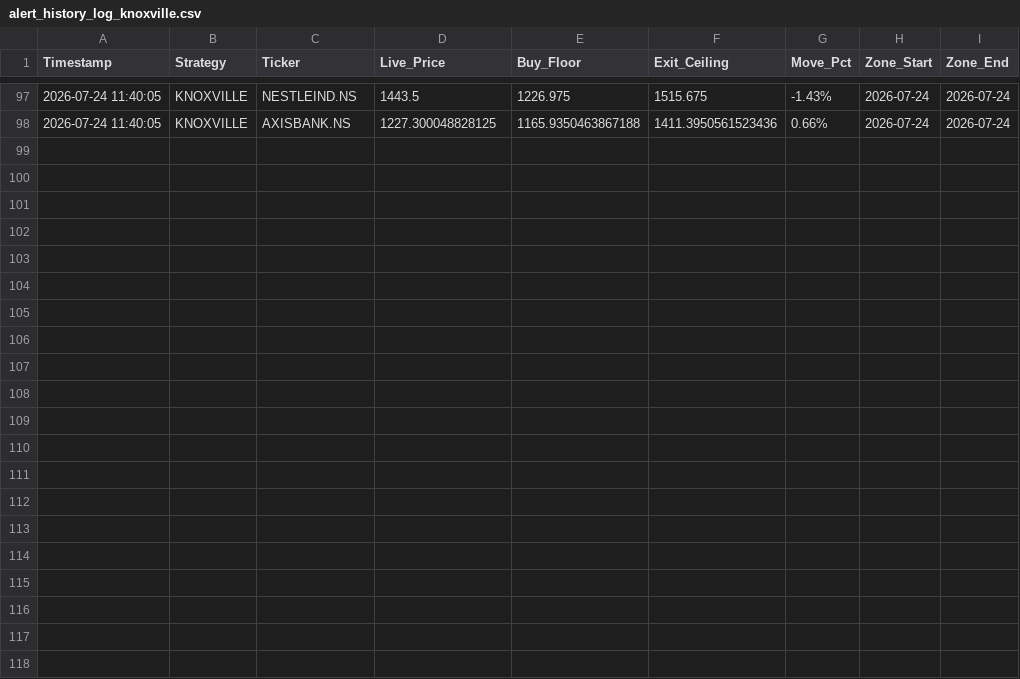
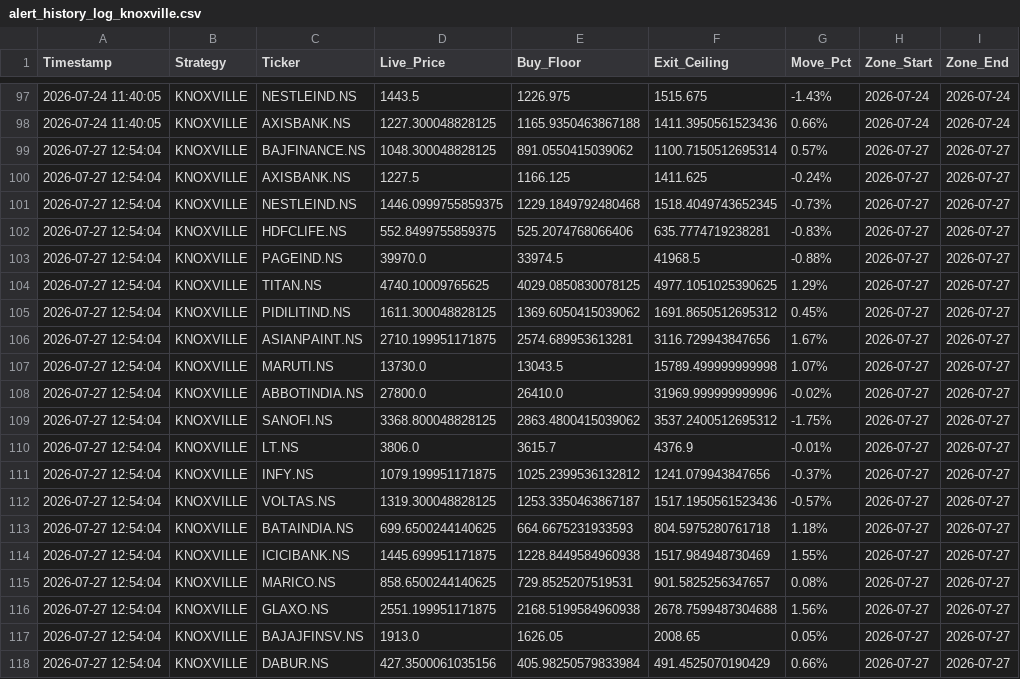
Before and after one commit to f20250932-del/StockScanner, a CSV file: Data/alert_history_log_knoxville.csv, drawn as a sheet; only a part is shown, gaps mark what is left out.

```diff
--- a/Data/alert_history_log_knoxville.csv
+++ b/Data/alert_history_log_knoxville.csv
@@ -98 +98,21 @@ Timestamp,Strategy,Ticker,Live_Price,Buy_Floor,Exit_Ceiling,Move_Pct,Zone_Start,
 2026-07-24 11:40:05,KNOXVILLE,AXISBANK.NS,1227.300048828125,1165.9350463867188,1411.3950561523436,0.66%,2026-07-24,2026-07-24
+2026-07-27 12:54:04,KNOXVILLE,BAJFINANCE.NS,1048.300048828125,891.0550415039062,1100.7150512695314,0.57%,2026-07-27,2026-07-27
+2026-07-27 12:54:04,KNOXVILLE,AXISBANK.NS,1227.5,1166.125,1411.625,-0.24%,2026-07-27,2026-07-27
+2026-07-27 12:54:04,KNOXVILLE,NESTLEIND.NS,1446.0999755859375,1229.1849792480468,1518.4049743652345,-0.73%,2026-07-27,2026-07-27
+2026-07-27 12:54:04,KNOXVILLE,HDFCLIFE.NS,552.8499755859375,525.2074768066406,635.7774719238281,-0.83%,2026-07-27,2026-07-27
+2026-07-27 12:54:04,KNOXVILLE,PAGEIND.NS,39970.0,33974.5,41968.5,-0.88%,2026-07-27,2026-07-27
+2026-07-27 12:54:04,KNOXVILLE,TITAN.NS,4740.10009765625,4029.0850830078125,4977.1051025390625,1.29%,2026-07-27,2026-07-27
+2026-07-27 12:54:04,KNOXVILLE,PIDILITIND.NS,1611.300048828125,1369.6050415039062,1691.8650512695312,0.45%,2026-07-27,2026-07-27
+2026-07-27 12:54:04,KNOXVILLE,ASIANPAINT.NS,2710.199951171875,2574.689953613281,3116.729943847656,1.67%,2026-07-27,2026-07-27
+2026-07-27 12:54:04,KNOXVILLE,MARUTI.NS,13730.0,13043.5,15789.499999999998,1.07%,2026-07-27,2026-07-27
+2026-07-27 12:54:04,KNOXVILLE,ABBOTINDIA.NS,27800.0,26410.0,31969.999999999996,-0.02%,2026-07-27,2026-07-27
+2026-07-27 12:54:04,KNOXVILLE,SANOFI.NS,3368.800048828125,2863.4800415039062,3537.2400512695312,-1.75%,2026-07-27,2026-07-27
+2026-07-27 12:54:04,KNOXVILLE,LT.NS,3806.0,3615.7,4376.9,-0.01%,2026-07-27,2026-07-27
+2026-07-27 12:54:04,KNOXVILLE,INFY.NS,1079.199951171875,1025.2399536132812,1241.079943847656,-0.37%,2026-07-27,2026-07-27
+2026-07-27 12:54:04,KNOXVILLE,VOLTAS.NS,1319.300048828125,1253.3350463867187,1517.1950561523436,-0.57%,2026-07-27,2026-07-27
+2026-07-27 12:54:04,KNOXVILLE,BATAINDIA.NS,699.6500244140625,664.6675231933593,804.5975280761718,1.18%,2026-07-27,2026-07-27
+2026-07-27 12:54:04,KNOXVILLE,ICICIBANK.NS,1445.699951171875,1228.8449584960938,1517.984948730469,1.55%,2026-07-27,2026-07-27
+2026-07-27 12:54:04,KNOXVILLE,MARICO.NS,858.6500244140625,729.8525207519531,901.5825256347657,0.08%,2026-07-27,2026-07-27
+2026-07-27 12:54:04,KNOXVILLE,GLAXO.NS,2551.199951171875,2168.5199584960938,2678.7599487304688,1.56%,2026-07-27,2026-07-27
+2026-07-27 12:54:04,KNOXVILLE,BAJAJFINSV.NS,1913.0,1626.05,2008.65,0.05%,2026-07-27,2026-07-27
+2026-07-27 12:54:04,KNOXVILLE,DABUR.NS,427.3500061035156,405.98250579833984,491.4525070190429,0.66%,2026-07-27,2026-07-27
```
Also changed, not shown: 2 other files.
